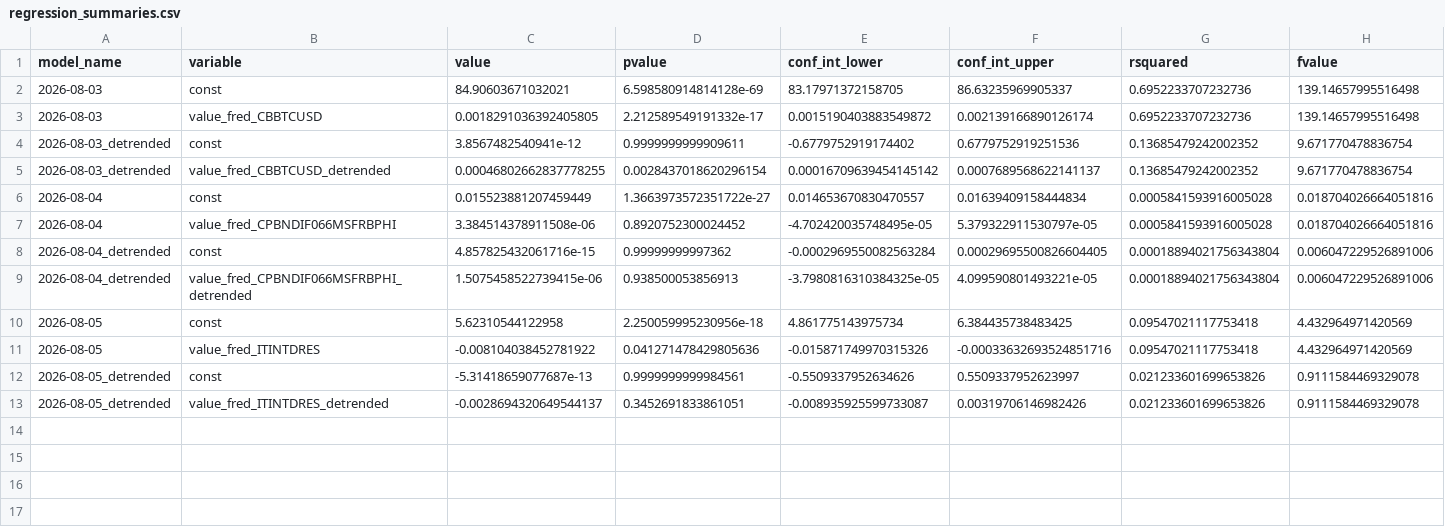
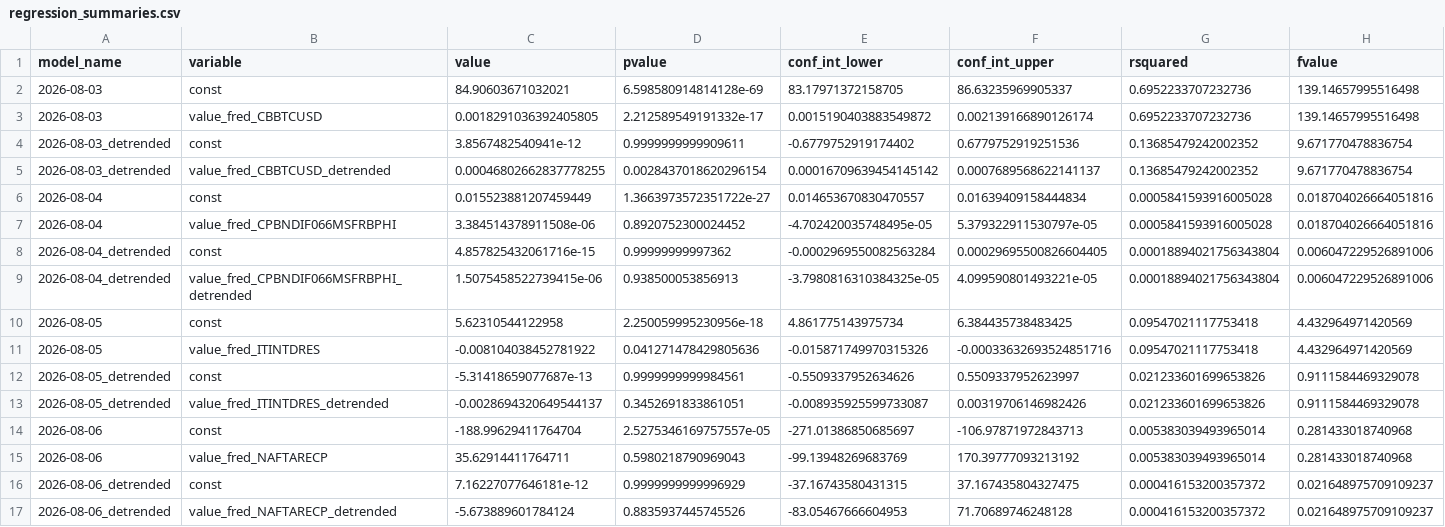
Before and after one commit to pranay-gundam/TidyTuesday, a CSV file: year_2026_week_32/regression_summaries.csv, drawn as a sheet; only a part is shown; rows hold the shown columns only; the diff names each change by its address in the sheet, - before the commit and + after, or states it on an @@ line.

```diff
--- a/year_2026_week_32/regression_summaries.csv
+++ b/year_2026_week_32/regression_summaries.csv
+row 14: 2026-08-06 | const | -188.99629411764704 | 2.5275346169757557e-05 | -271.01386850685697 | -106.97871972843713 | 0.005383039493965014 | 0.281433018740968
+row 15: 2026-08-06 | value_fred_NAFTARECP | 35.62914411764711 | 0.5980218790969043 | -99.13948269683769 | 170.39777093213192 | 0.005383039493965014 | 0.281433018740968
+row 16: 2026-08-06_detrended | const | 7.16227077646181e-12 | 0.9999999999996929 | -37.16743580431315 | 37.167435804327475 | 0.000416153200357372 | 0.021648975709109237
+row 17: 2026-08-06_detrended | value_fred_NAFTARECP_detrended | -5.673889601784124 | 0.8835937445745526 | -83.05467666604953 | 71.70689746248128 | 0.000416153200357372 | 0.021648975709109237
```
Also changed, not shown: 7 other files.
